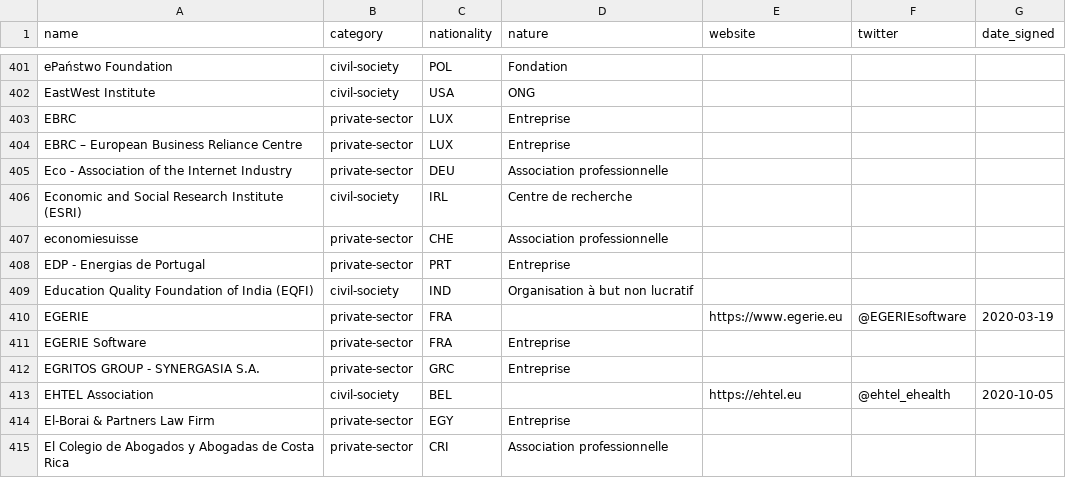
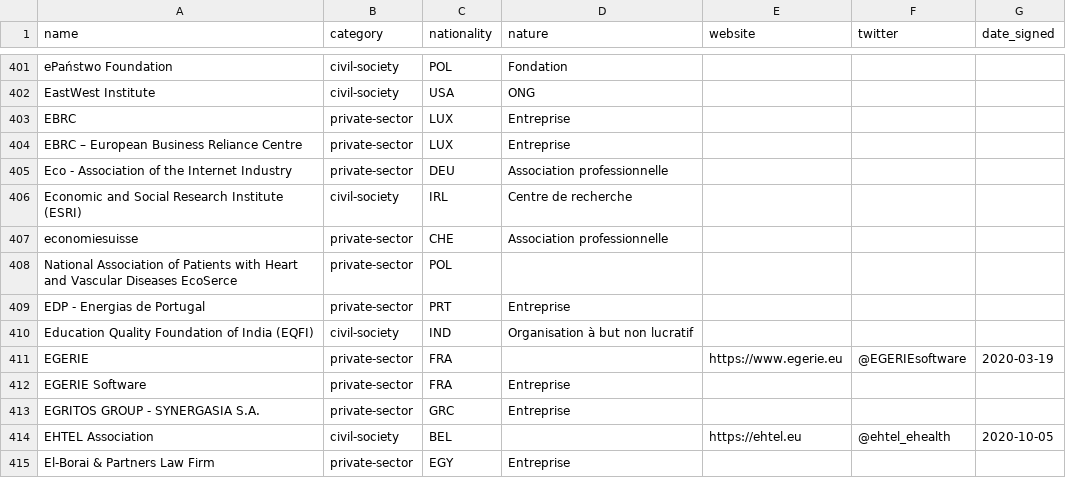
Before and after one commit to ambanum/ParisCall, a CSV file: supporters.csv, drawn as a sheet; only a part is shown, gaps mark what is left out; the shorter side is filled out with more unchanged rows.

Commit message:
Create ecoserce-private-sector-POL.md

```diff
--- a/supporters.csv
+++ b/supporters.csv
@@ -407,2 +407,3 @@ name,category,nationality,nature,website,twitter,date_signed
 "economiesuisse","private-sector","CHE","Association professionnelle ","","",""
+"National Association of Patients with Heart and Vascular Diseases EcoSerce","private-sector","POL","","","",""
 "EDP - Energias de Portugal","private-sector","PRT","Entreprise","","",""
```
Also changed, not shown: 8 other files.
